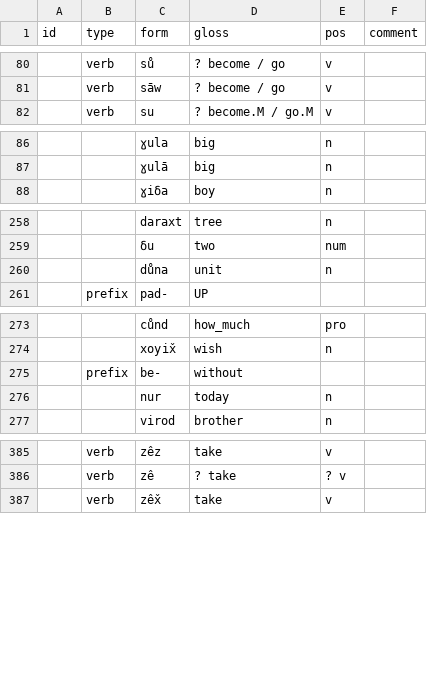
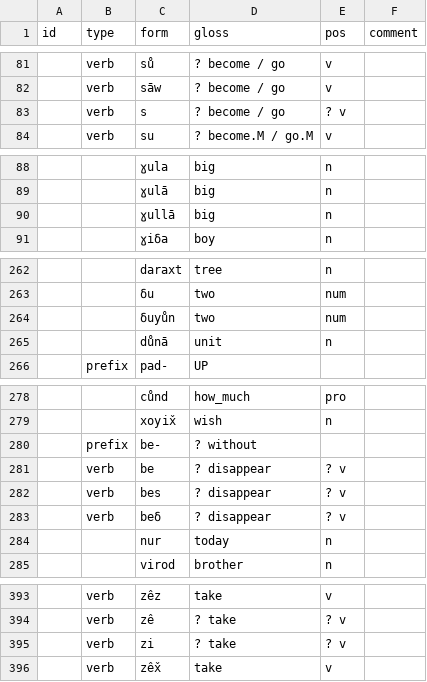
Before and after one commit to maxmerben/shughni-elan-glosser, a CSV file: morphemes_list.csv, drawn as a sheet; only a part is shown, gaps mark what is left out; the diff covers the shown part only.

```diff
--- a/morphemes_list.csv
+++ b/morphemes_list.csv
@@ -81,2 +82,3 @@
 ,"verb","sāw","? become / go","v",
+,"verb","s","? become / go","? v",
 ,"verb","su","? become.M / go.M","v",
@@ -87,2 +89,3 @@
 ,,"ɣulā","big","n",
+,,"ɣullā","big","n",
 ,,"ɣiδa","boy","n",
@@ -259,3 +263,4 @@
 ,,"δu","two","num",
-,,"důna","unit","n",
+,,"δuyůn","two","num",
+,,"důnā","unit","n",
 ,"prefix","pad-","UP",,
@@ -274,3 +279,6 @@
 ,,"xoyix̌","wish","n",
-,"prefix","be-","without",,
+,"prefix","be-","? without",,
+,"verb","be","? disappear","? v",
+,"verb","bes","? disappear","? v",
+,"verb","beδ","? disappear","? v",
 ,,"nur","today","n",
@@ -386,2 +394,3 @@
 ,"verb","zê","? take","? v",
+,"verb","zi","? take","? v",
 ,"verb","zêx̌","take","v",
```
Also changed, not shown: 24 added rows and 5 edited cells elsewhere in this file.
